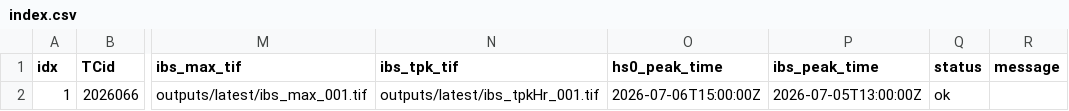
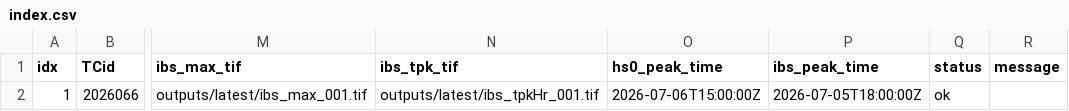
Before and after one commit to JulianOG/cyclone_ocean_waves, a CSV file: outputs/latest/index.csv, drawn as a sheet; only a part is shown, gaps mark what is left out; the diff names each change by its address in the sheet, - before the commit and + after, or states it on an @@ line.

```diff
--- a/outputs/latest/index.csv
+++ b/outputs/latest/index.csv
-P2 (ibs_peak_time): 2026-07-05T13:00:00Z
+P2 (ibs_peak_time): 2026-07-05T18:00:00Z
```
Also changed, not shown: 7 other files.
